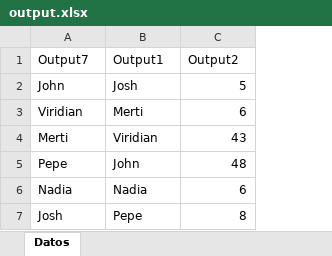
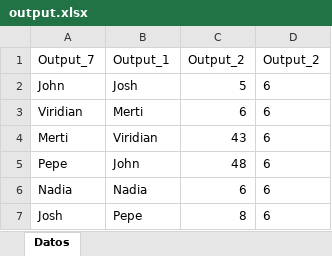
Before and after one commit to christopher-pedraza/NAEVYS, an Excel workbook: code/output.xlsx, sheet Datos, drawn as a sheet; values as stored, in another font and other column widths than the file's, no borders; the diff names each change by its address in the sheet, - before the commit and + after, or states it on an @@ line.

Commit message:
Cambiar indices si no coinciden con nombre de la columna

```diff
--- a/code/output.xlsx (sheet Datos)
+++ b/code/output.xlsx (sheet Datos)
+column D, rows 1-7: Output_2 | 6 | 6 | 6 | 6 | 6 | 6
-A1: Output7
+A1: Output_7
-B1: Output1
+B1: Output_1
-C1: Output2
+C1: Output_2
```
Also changed, not shown: 3 other files.
